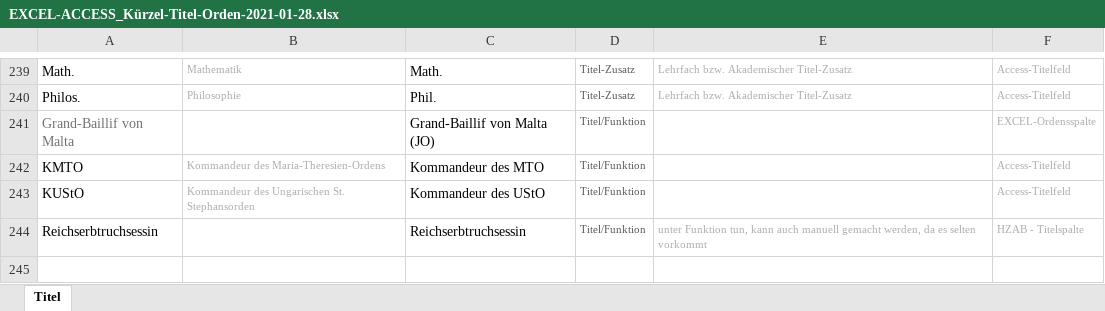
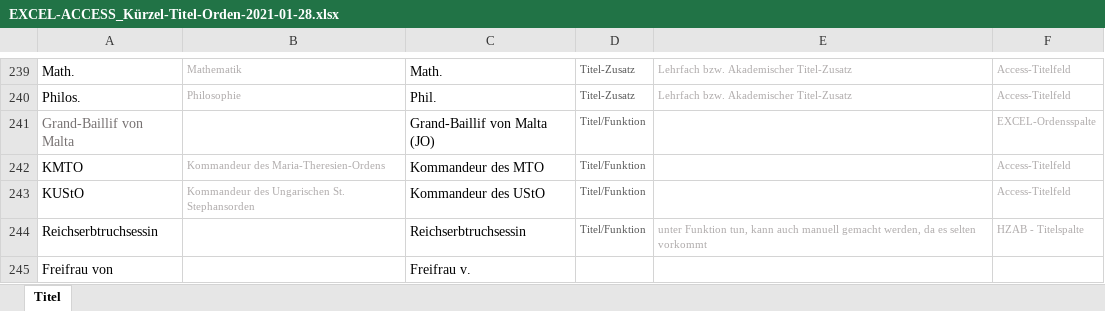
Before and after one commit to acdh-oeaw/viecpro_import_app, an Excel workbook: data/EXCEL-ACCESS_Kürzel-Titel-Orden-2021-01-28.xlsx, sheet Titel, drawn as a sheet; only a part is shown, gaps mark what is left out; values as stored, in another font and other column widths than the file's, no borders; table styles not drawn; the diff names each change by its address in the sheet, - before the commit and + after, or states it on an @@ line.

```diff
--- a/data/EXCEL-ACCESS_Kürzel-Titel-Orden-2021-01-28.xlsx (sheet Titel)
+++ b/data/EXCEL-ACCESS_Kürzel-Titel-Orden-2021-01-28.xlsx (sheet Titel)
+row 245: Freifrau von |  | Freifrau v.
```
Also changed, not shown: data/Kürzel-Hofstaate-EX-ACC-2021-06-02.xlsx, data/Kürzel-Ämter-ACC-EX-2021-02-08.xlsx, 21 other files.
